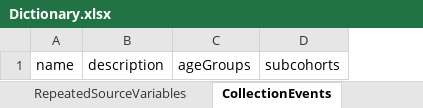
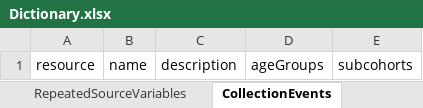
Before and after one commit to molgenis/molgenis-emx2, an Excel workbook: docs/resources/Dictionary.xlsx, sheet CollectionEvents, drawn as a sheet; values as stored, in another font and other column widths than the file's, no borders; the diff names each change by its address in the sheet, - before the commit and + after, or states it on an @@ line.

```diff
--- a/docs/resources/Dictionary.xlsx (sheet CollectionEvents)
+++ b/docs/resources/Dictionary.xlsx (sheet CollectionEvents)
+column A, row 1: resource
```
Also changed, not shown: sheet RepeatedSourceVariables, sheet SourceVariables, sheet SourceVariableValues, sheet SourceTables, sheet Subcohorts, other sheet tabs, docs/resources/Mappings.xlsx, docs/resources/NetworkDictionary.xlsx, 1 other file.
